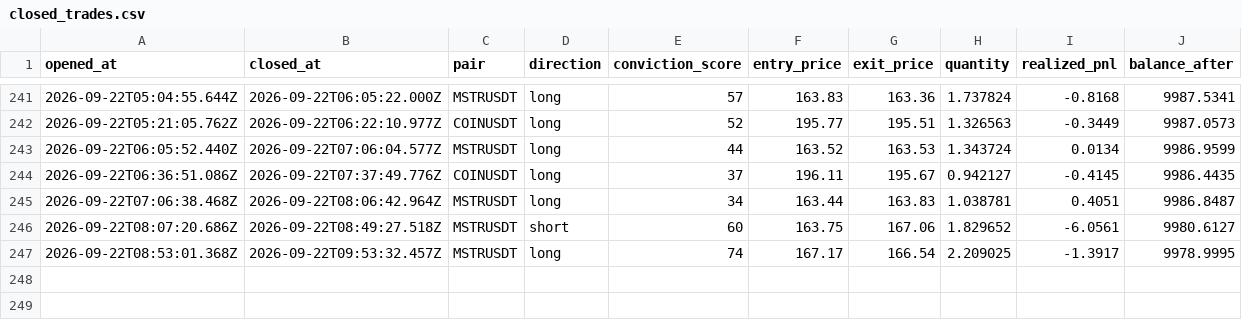
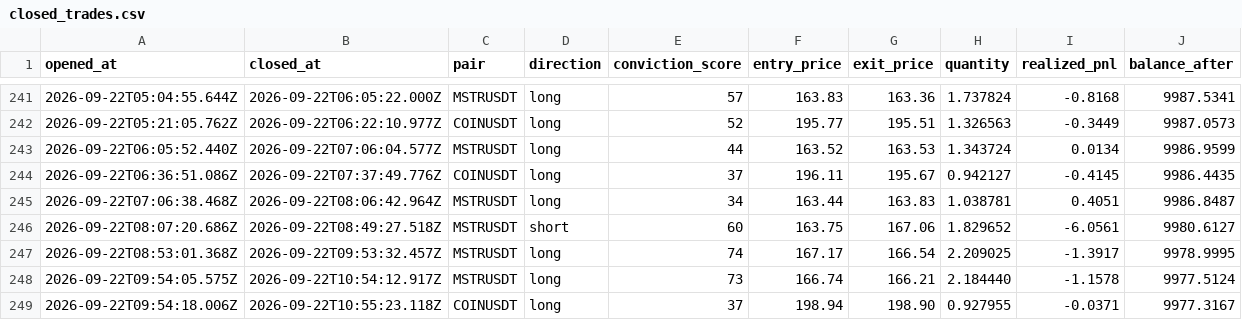
Before and after one commit to wisdomkings001/diagnos, a CSV file: agent/data/closed_trades.csv, drawn as a sheet; only a part is shown, gaps mark what is left out.

Commit message:
Diagnos P&L sync — 2026-09-22T11:24:12.672Z

```diff
--- a/agent/data/closed_trades.csv
+++ b/agent/data/closed_trades.csv
@@ -247 +247,3 @@ opened_at,closed_at,pair,direction,conviction_score,entry_price,exit_price,quant
 2026-09-22T08:53:01.368Z,2026-09-22T09:53:32.457Z,MSTRUSDT,long,74,167.17,166.54,2.209025,-1.3917,9978.9995
+2026-09-22T09:54:05.575Z,2026-09-22T10:54:12.917Z,MSTRUSDT,long,73,166.74,166.21,2.184440,-1.1578,9977.5124
+2026-09-22T09:54:18.006Z,2026-09-22T10:55:23.118Z,COINUSDT,long,37,198.94,198.90,0.927955,-0.0371,9977.3167
```
